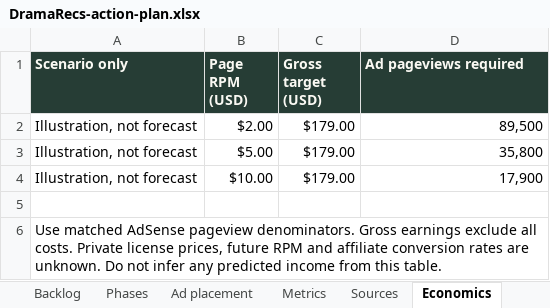
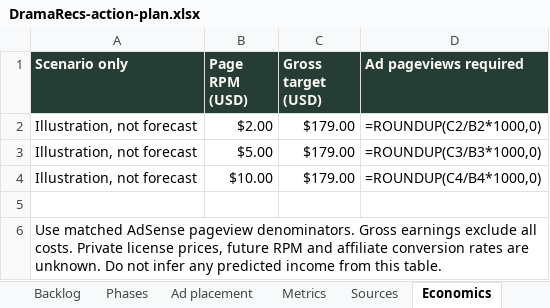
Before and after one commit to dramrecs-Astra/dramarecs_v2, an Excel workbook: DramaRecs-action-plan.xlsx, sheet Economics, drawn as a sheet; values as stored, in another font and other column widths than the file's, no borders; formulas without a stored value are shown as written; the diff names each change by its address in the sheet, - before the commit and + after, or states it on an @@ line.

Commit message:
backlog fix round 1

```diff
--- a/DramaRecs-action-plan.xlsx (sheet Economics)
+++ b/DramaRecs-action-plan.xlsx (sheet Economics)
-D2 (Ad pageviews required): 89,500
+D2 (Ad pageviews required): =ROUNDUP(C2/B2*1000,0)
-D3 (Ad pageviews required): 35,800
+D3 (Ad pageviews required): =ROUNDUP(C3/B3*1000,0)
-D4 (Ad pageviews required): 17,900
+D4 (Ad pageviews required): =ROUNDUP(C4/B4*1000,0)
```
Also changed, not shown: sheet Backlog, sheet Read first, 27 other files.
